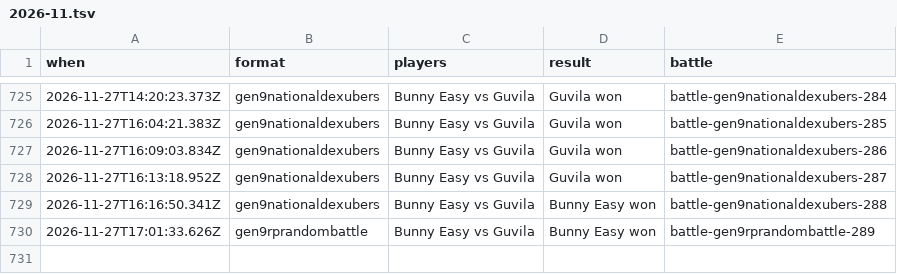
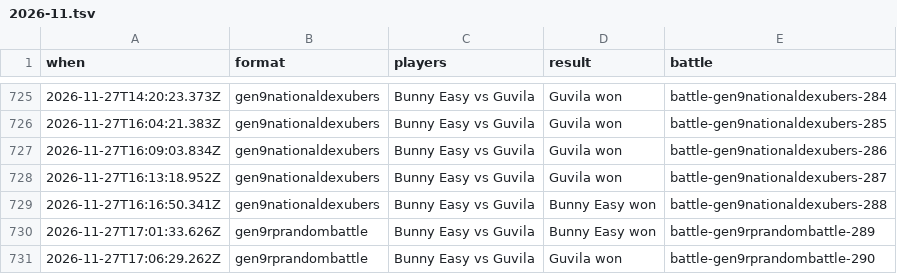
Before and after one commit to Proudkiller0015/velvet-bunny-showdown, a TSV file: data/battle-log/2026-11.tsv, drawn as a sheet; only a part is shown, gaps mark what is left out; the diff names each change by its address in the sheet, - before the commit and + after, or states it on an @@ line.

Commit message:
Battle log: 1 battle [skip render]

```diff
--- a/data/battle-log/2026-11.tsv
+++ b/data/battle-log/2026-11.tsv
+row 731: 2026-11-27T17:06:29.262Z | gen9rprandombattle | Bunny Easy vs Guvila | Guvila won | battle-gen9rprandombattle-290
```
